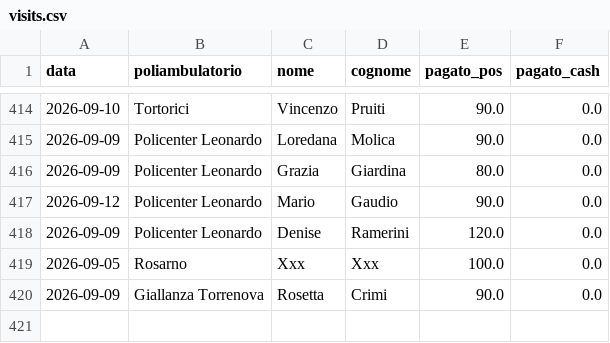
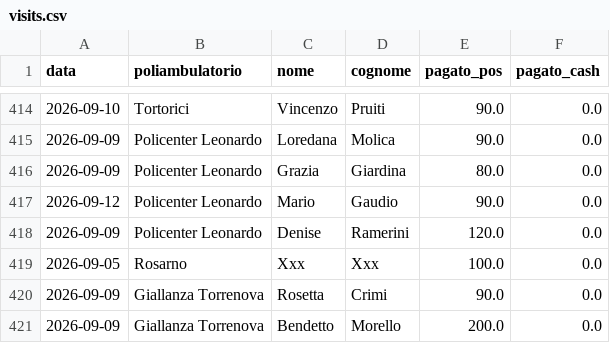
Before and after one commit to rlicordari/report_privato, a CSV file: data/visits.csv, drawn as a sheet; only a part is shown, gaps mark what is left out; the diff names each change by its address in the sheet, - before the commit and + after, or states it on an @@ line.

Commit message:
Visita: Morello Bendetto @ Giallanza Torrenova (2026-09-09)

```diff
--- a/data/visits.csv
+++ b/data/visits.csv
+row 421: 2026-09-09 | Giallanza Torrenova | Bendetto | Morello | 200.0 | 0.0
```
